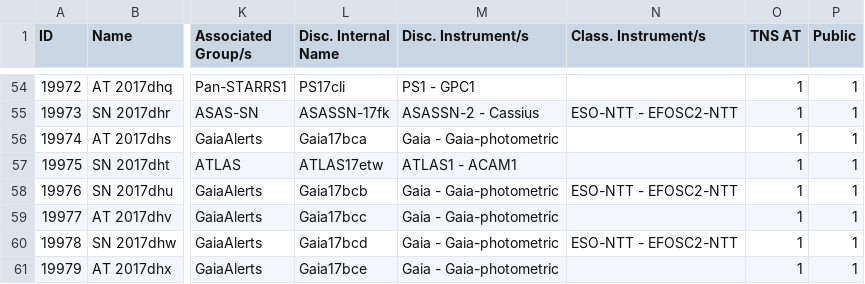
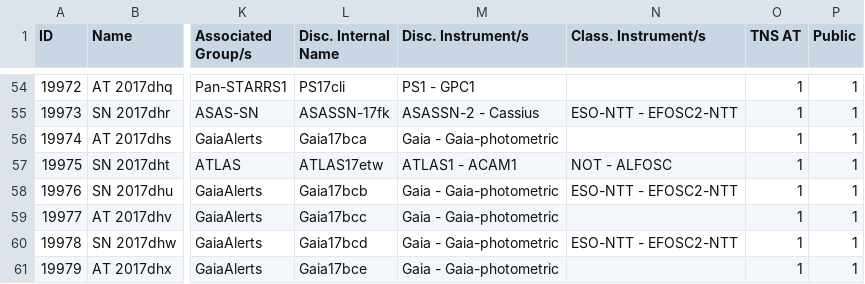
Before and after one commit to astrocatalogs/tde-external, a CSV file: TNS/page-15.csv, drawn as a sheet; only a part is shown, gaps mark what is left out; the diff names each change by its address in the sheet, - before the commit and + after, or states it on an @@ line.

```diff
--- a/TNS/page-15.csv
+++ b/TNS/page-15.csv
-N57 (Class. Instrument/s): (empty)
+N57 (Class. Instrument/s): NOT - ALFOSC
```
Also changed, not shown: TNS/index.csv, TNS/page-20.csv, 3 other files.
